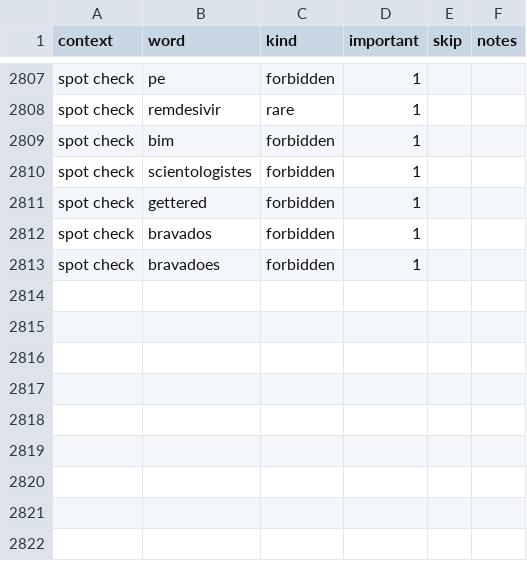
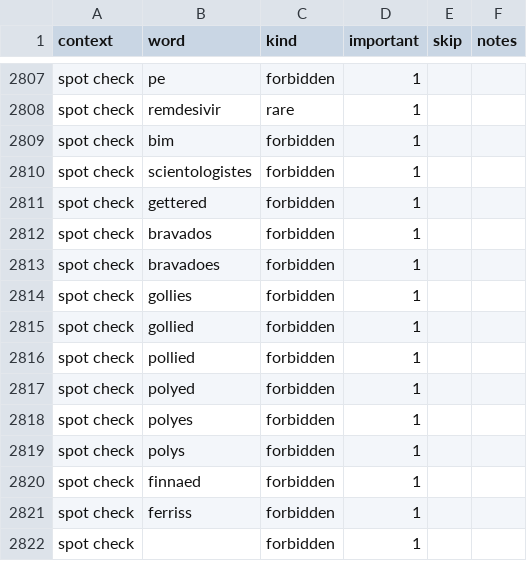
Before and after one commit to paceheart/rhymecrime, a CSV file: spec/rarity.csv, drawn as a sheet; only a part is shown, gaps mark what is left out; the diff names each change by its address in the sheet, - before the commit and + after, or states it on an @@ line.

```diff
--- a/spec/rarity.csv
+++ b/spec/rarity.csv
+row 2814: spot check | gollies | forbidden | 1
+row 2815: spot check | gollied | forbidden | 1
+row 2816: spot check | pollied | forbidden | 1
+row 2817: spot check | polyed | forbidden | 1
+row 2818: spot check | polyes | forbidden | 1
+row 2819: spot check | polys | forbidden | 1
+row 2820: spot check | finnaed | forbidden | 1
+row 2821: spot check | ferriss | forbidden | 1
+row 2822: spot check |  | forbidden | 1
```
Also changed, not shown: 7 other files.
